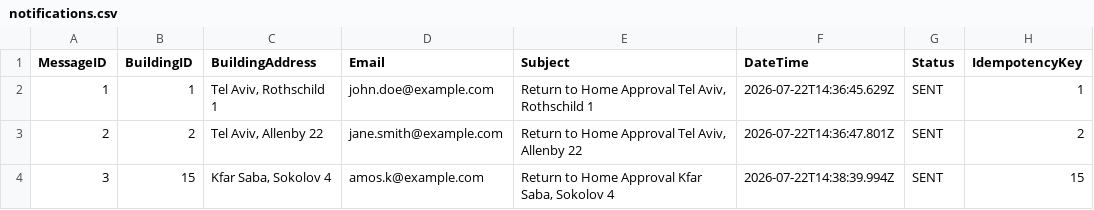
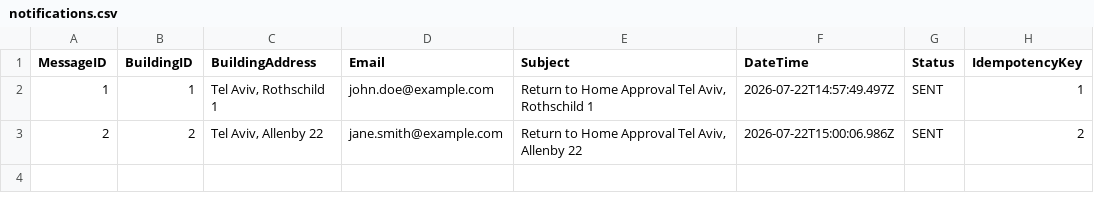
Before and after one commit to rivka414/Architecture_Administrator_helpdesk, a CSV file: data/notifications.csv, drawn as a sheet.

```diff
--- a/data/notifications.csv
+++ b/data/notifications.csv
@@ -1,4 +1,3 @@
 MessageID,BuildingID,BuildingAddress,Email,Subject,DateTime,Status,IdempotencyKey
-1,1,"Tel Aviv, Rothschild 1",john.doe@example.com,"Return to Home Approval Tel Aviv, Rothschild 1",2026-07-22T14:36:45.629Z,SENT,1
-2,2,"Tel Aviv, Allenby 22",jane.smith@example.com,"Return to Home Approval Tel Aviv, Allenby 22",2026-07-22T14:36:47.801Z,SENT,2
-3,15,"Kfar Saba, Sokolov 4",amos.k@example.com,"Return to Home Approval Kfar Saba, Sokolov 4",2026-07-22T14:38:39.994Z,SENT,15
+1,1,"Tel Aviv, Rothschild 1",john.doe@example.com,"Return to Home Approval Tel Aviv, Rothschild 1",2026-07-22T14:57:49.497Z,SENT,1
+2,2,"Tel Aviv, Allenby 22",jane.smith@example.com,"Return to Home Approval Tel Aviv, Allenby 22",2026-07-22T15:00:06.986Z,SENT,2
```
Also changed, not shown: 12 other files.
